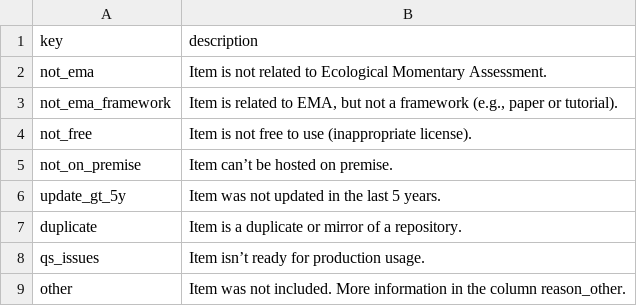
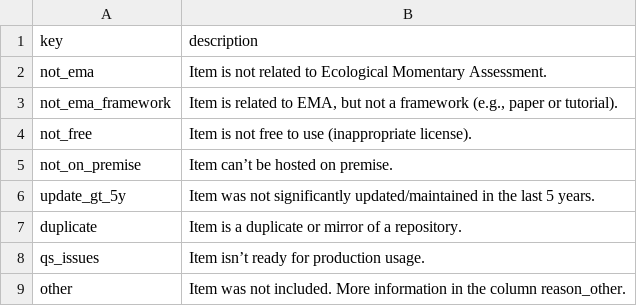
Before and after one commit to stachm/technical-solutions-for-ema, a CSV file: results/0_exclusion_criteria.csv, drawn as a sheet.

```diff
--- a/results/0_exclusion_criteria.csv
+++ b/results/0_exclusion_criteria.csv
@@ -5,3 +5,3 @@ not_free,Item is not free to use (inappropriate license).
 not_on_premise,Item can’t be hosted on premise.
-update_gt_5y,Item was not updated in the last 5 years.
+update_gt_5y,Item was not significantly updated/maintained in the last 5 years.
 duplicate,Item is a duplicate or mirror of a repository.
```
Also changed, not shown: data/misc/other.csv, results/1_identification_all.csv, 6 other files.
